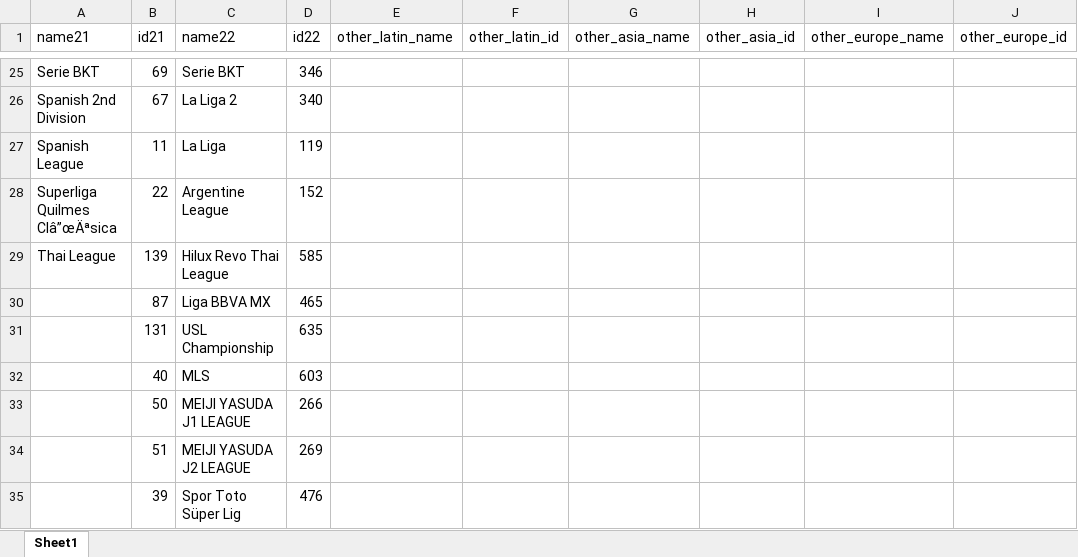
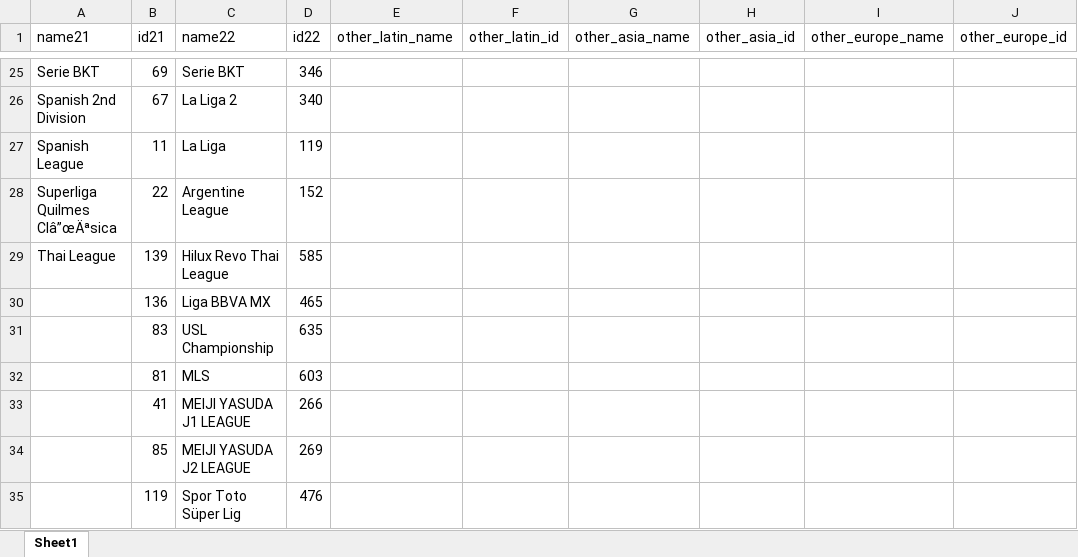
Before and after one commit to mohamedamrnady/PES-Master-CompsAndTeam-Grabber, an Excel workbook: Input/Leagues 22-to-21.xlsx, sheet Sheet1, drawn as a sheet; only a part is shown, gaps mark what is left out; values as stored, in another font and other column widths than the file's, no borders; the diff names each change by its address in the sheet, - before the commit and + after, or states it on an @@ line.

```diff
--- a/Input/Leagues 22-to-21.xlsx (sheet Sheet1)
+++ b/Input/Leagues 22-to-21.xlsx (sheet Sheet1)
-B30 (id21): 87
+B30 (id21): 136
-B31 (id21): 131
+B31 (id21): 83
-B32 (id21): 40
+B32 (id21): 81
-B33 (id21): 50
+B33 (id21): 41
-B34 (id21): 51
+B34 (id21): 85
-B35 (id21): 39
+B35 (id21): 119
```
Also changed, not shown: 1 other file.
